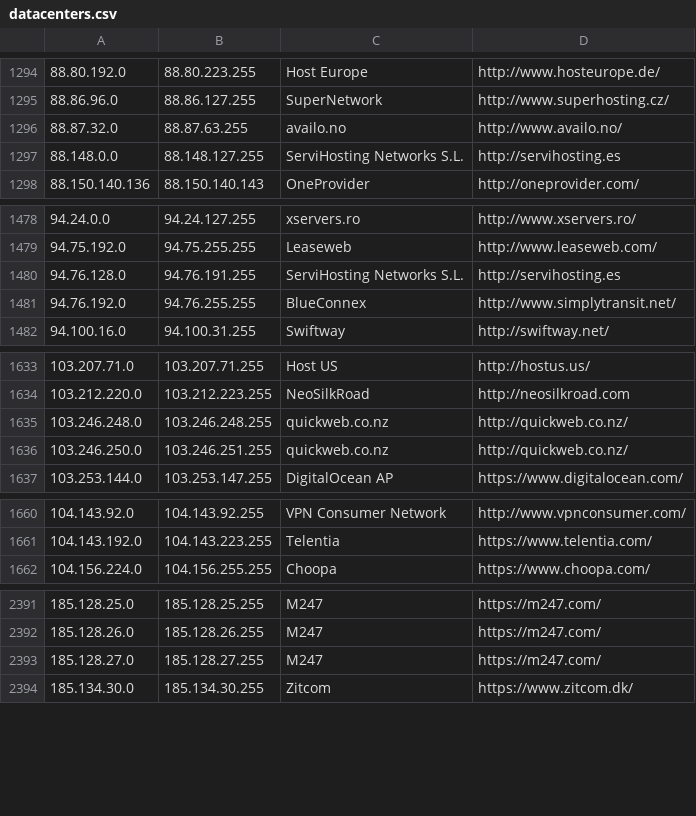
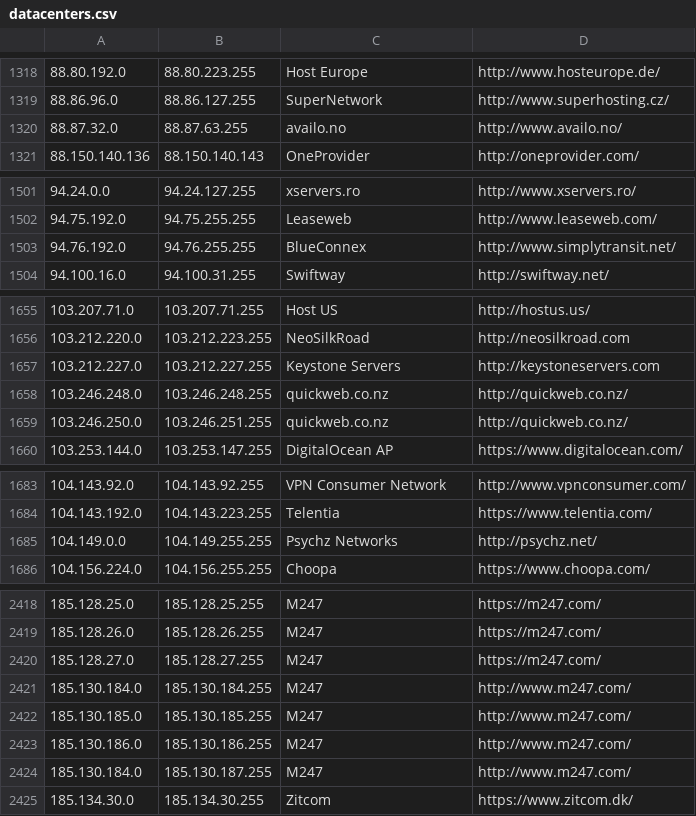
Before and after one commit to austintoot40/pokemon-showdown, a CSV file: config/datacenters.csv, drawn as a sheet; only a part is shown, gaps mark what is left out; removed rows and columns are numbered as before the commit, all else as after; the diff covers the shown part only; the diff names each change by its address in the sheet, - before the commit and + after, or states it on an @@ line.

```diff
--- a/config/datacenters.csv
+++ b/config/datacenters.csv
-row 1297: 88.148.0.0 | 88.148.127.255 | ServiHosting Networks S.L. | http://servihosting.es
-row 1480: 94.76.128.0 | 94.76.191.255 | ServiHosting Networks S.L. | http://servihosting.es
+row 1657: 103.212.227.0 | 103.212.227.255 | Keystone Servers | http://keystoneservers.com
+row 1685: 104.149.0.0 | 104.149.255.255 | Psychz Networks | http://psychz.net/
+row 2421: 185.130.184.0 | 185.130.184.255 | M247 | http://www.m247.com/
+row 2422: 185.130.185.0 | 185.130.185.255 | M247 | http://www.m247.com/
+row 2423: 185.130.186.0 | 185.130.186.255 | M247 | http://www.m247.com/
+row 2424: 185.130.184.0 | 185.130.187.255 | M247 | http://www.m247.com/
```
Also changed, not shown: 27 added rows and 17 edited cells elsewhere in this file, 1 other file.
